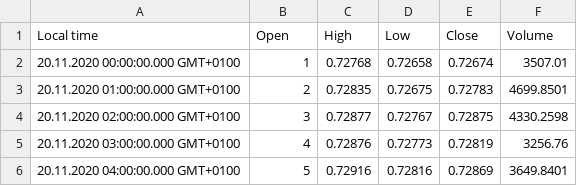
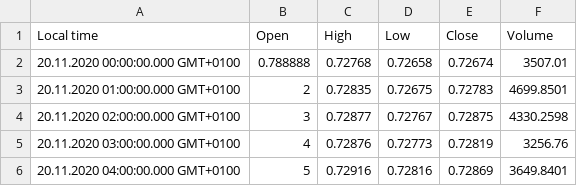
Before and after one commit to DanielSchussmann/Seminar, a CSV file: AUDUSD_20.11_1Y_1H.csv, drawn as a sheet; only a part is shown.

Commit message:
n.a

```diff
--- a/AUDUSD_20.11_1Y_1H.csv
+++ b/AUDUSD_20.11_1Y_1H.csv
@@ -1,3 +1,3 @@
 Local time,Open,High,Low,Close,Volume
-20.11.2020 00:00:00.000 GMT+0100,1,0.72768,0.72658,0.72674,3507.01
+20.11.2020 00:00:00.000 GMT+0100,0.788888,0.72768,0.72658,0.72674,3507.01
 20.11.2020 01:00:00.000 GMT+0100,2,0.72835,0.72675,0.72783,4699.8501
```
